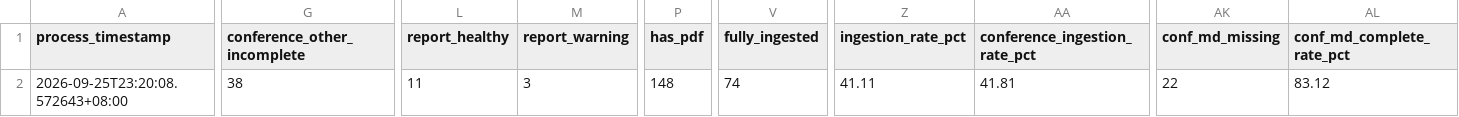
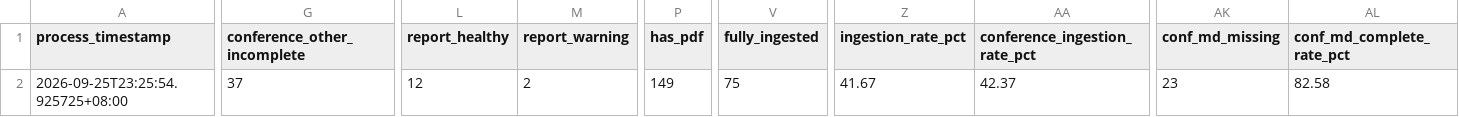
Before and after one commit to wenchiehlee-money/InvestorConference, a CSV file: data/reports/investor_conference_health_summary.csv, drawn as a sheet; only a part is shown, gaps mark what is left out; the diff covers the shown part only; the diff names each change by its address in the sheet, - before the commit and + after, or states it on an @@ line.

```diff
--- a/data/reports/investor_conference_health_summary.csv
+++ b/data/reports/investor_conference_health_summary.csv
-A2 (process_timestamp): 2026-09-25T23:20:08.572643+08:00
+A2 (process_timestamp): 2026-09-25T23:25:54.925725+08:00
-G2 (conference_other_incomplete): 38
+G2 (conference_other_incomplete): 37
-L2 (report_healthy): 11
+L2 (report_healthy): 12
-M2 (report_warning): 3
+M2 (report_warning): 2
-P2 (has_pdf): 148
+P2 (has_pdf): 149
-V2 (fully_ingested): 74
+V2 (fully_ingested): 75
-Z2 (ingestion_rate_pct): 41.11
+Z2 (ingestion_rate_pct): 41.67
-AA2 (conference_ingestion_rate_pct): 41.81
+AA2 (conference_ingestion_rate_pct): 42.37
-AK2 (conf_md_missing): 22
+AK2 (conf_md_missing): 23
-AL2 (conf_md_complete_rate_pct): 83.12
+AL2 (conf_md_complete_rate_pct): 82.58
```
Also changed, not shown: 2 edited cells elsewhere in this file, data/investor_material_matrix.csv, 8 other files.
